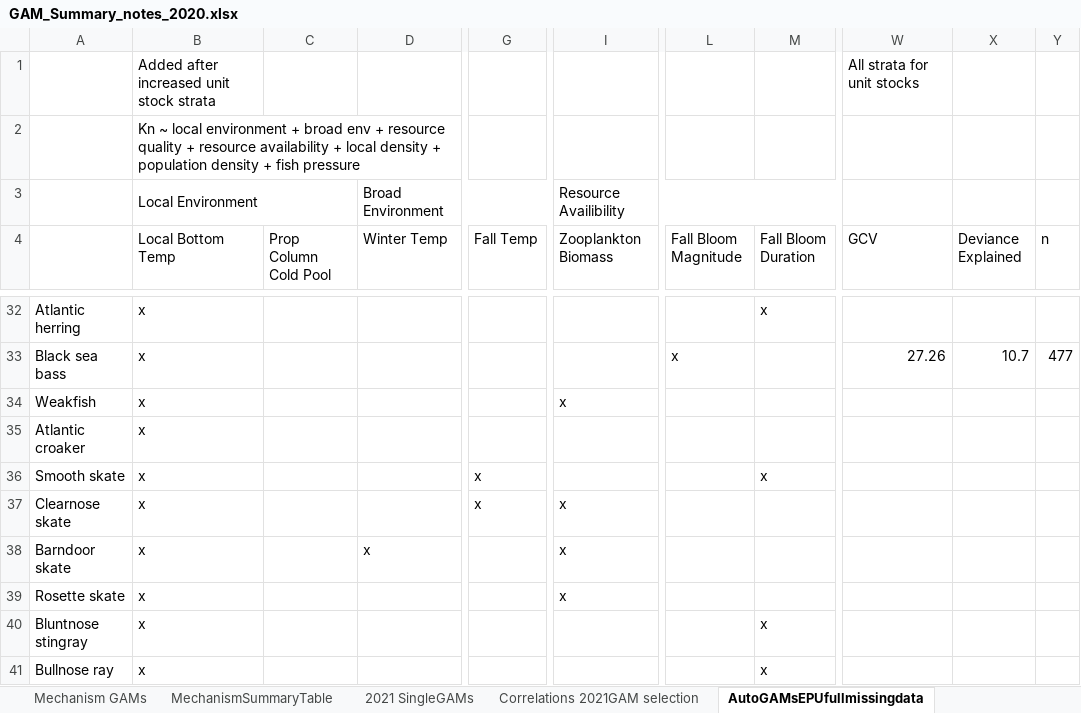
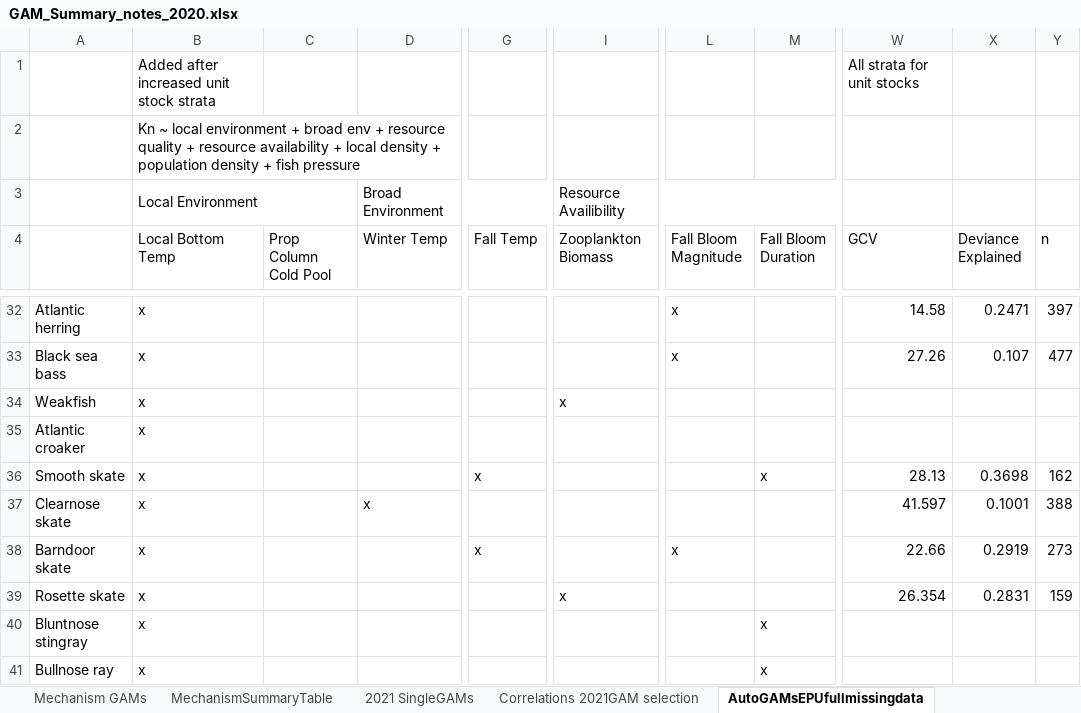
Before and after one commit to Laurels1/Condition, an Excel workbook: GAM_Summary_notes_2020.xlsx, sheet AutoGAMsEPUfullmissingdata, drawn as a sheet; only a part is shown, gaps mark what is left out; values as stored, in another font and other column widths than the file's, no cell formats; the diff covers the shown part only; the diff names each change by its address in the sheet, - before the commit and + after, or states it on an @@ line.

```diff
--- a/GAM_Summary_notes_2020.xlsx (sheet AutoGAMsEPUfullmissingdata)
+++ b/GAM_Summary_notes_2020.xlsx (sheet AutoGAMsEPUfullmissingdata)
-L32 (Fall Bloom Magnitude): (empty)
+L32 (Fall Bloom Magnitude): x
-M32 (Fall Bloom Duration): x
+M32 (Fall Bloom Duration): (empty)
-W32 (GCV): (empty)
+W32 (GCV): 14.58
-X32 (Deviance Explained): (empty)
+X32 (Deviance Explained): 0.2471
-Y32 (n): (empty)
+Y32 (n): 397
-X33 (Deviance Explained): 10.7
+X33 (Deviance Explained): 0.107
-W36 (GCV): (empty)
+W36 (GCV): 28.13
-X36 (Deviance Explained): (empty)
+X36 (Deviance Explained): 0.3698
-Y36 (n): (empty)
+Y36 (n): 162
-D37 (Winter Temp): (empty)
+D37 (Winter Temp): x
-G37 (Fall Temp): x
+G37 (Fall Temp): (empty)
-I37:I38 (Zooplankton Biomass): x
+I37:I38 (Zooplankton Biomass): (empty)
-W37 (GCV): (empty)
+W37 (GCV): 41.597
-X37 (Deviance Explained): (empty)
+X37 (Deviance Explained): 0.1001
-Y37 (n): (empty)
+Y37 (n): 388
-D38 (Winter Temp): x
+D38 (Winter Temp): (empty)
-G38 (Fall Temp): (empty)
+G38 (Fall Temp): x
-L38 (Fall Bloom Magnitude): (empty)
+L38 (Fall Bloom Magnitude): x
-W38 (GCV): (empty)
+W38 (GCV): 22.66
-X38 (Deviance Explained): (empty)
+X38 (Deviance Explained): 0.2919
-Y38 (n): (empty)
+Y38 (n): 273
-W39 (GCV): (empty)
+W39 (GCV): 26.354
-X39 (Deviance Explained): (empty)
+X39 (Deviance Explained): 0.2831
-Y39 (n): (empty)
+Y39 (n): 159
```
Also changed, not shown: 72 edited cells elsewhere in this sheet, cell formats, 2 other files.
